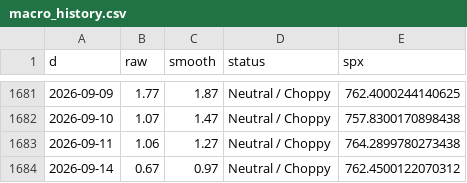
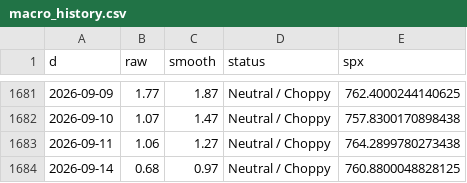
Before and after one commit to ds919/market-board, a CSV file: macro_history.csv, drawn as a sheet; only a part is shown, gaps mark what is left out.

```diff
--- a/macro_history.csv
+++ b/macro_history.csv
@@ -1683,2 +1683,2 @@ d,raw,smooth,status,spx
 2026-09-11,1.06,1.27,Neutral / Choppy,764.2899780273438
-2026-09-14,0.67,0.97,Neutral / Choppy,762.4500122070312
+2026-09-14,0.68,0.97,Neutral / Choppy,760.8800048828125
```
Also changed, not shown: 1 other file.
